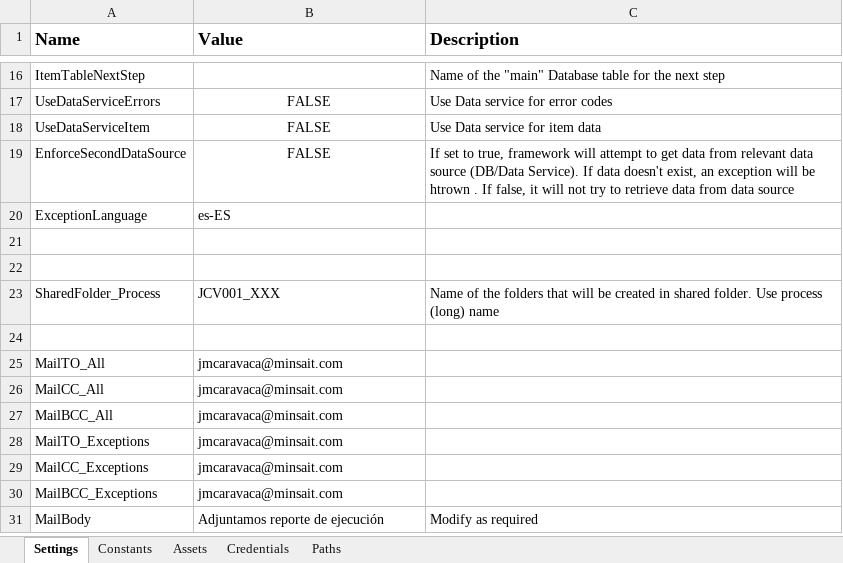
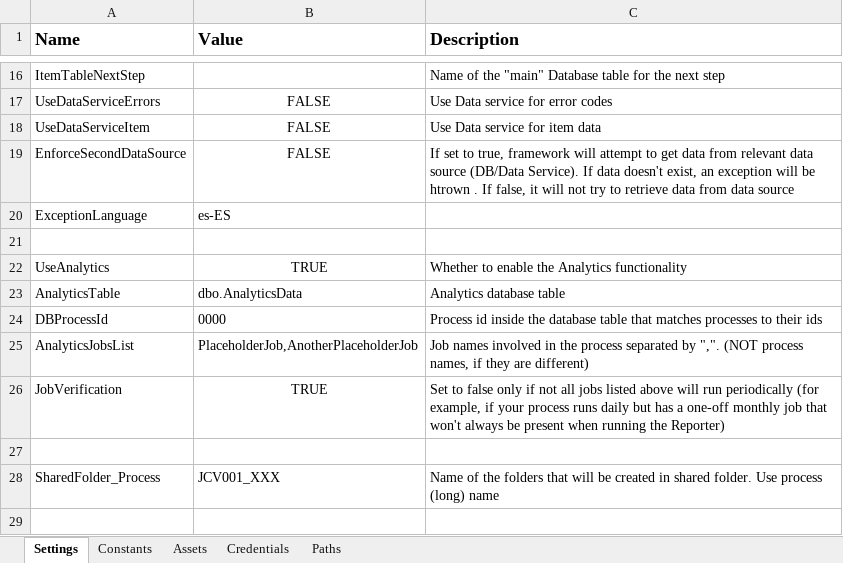
Before and after one commit to morellmr/ExtendedREFramework_Reporter, an Excel workbook: Data/Config.xlsx, sheet Settings, drawn as a sheet; only a part is shown, gaps mark what is left out; the shorter side is filled out with more unchanged rows; values as stored, in another font and other column widths than the file's, no borders; the diff names each change by its address in the sheet, - before the commit and + after, or states it on an @@ line.

Commit message:
Calculate analytics and add to database

```diff
--- a/Data/Config.xlsx (sheet Settings)
+++ b/Data/Config.xlsx (sheet Settings)
+row 22: UseAnalytics | TRUE | Whether to enable the Analytics functionality
+row 23: AnalyticsTable | dbo.AnalyticsData | Analytics database table
+row 24: DBProcessId | 0000 | Process id inside the database table that matches processes to their ids
+row 25: AnalyticsJobsList | PlaceholderJob,AnotherPlaceholderJob | Job names involved in the process separated by ",". (NOT process names, if they are different)
+row 26: JobVerification | TRUE | Set to false only if not all jobs listed above will run periodically (for example, if your process runs daily but has a one-off monthly job that won't always be present when running the Reporter)
```
Also changed, not shown: sheet Constants, Data/ConfigRuntime.xlsx, 14 other files.
